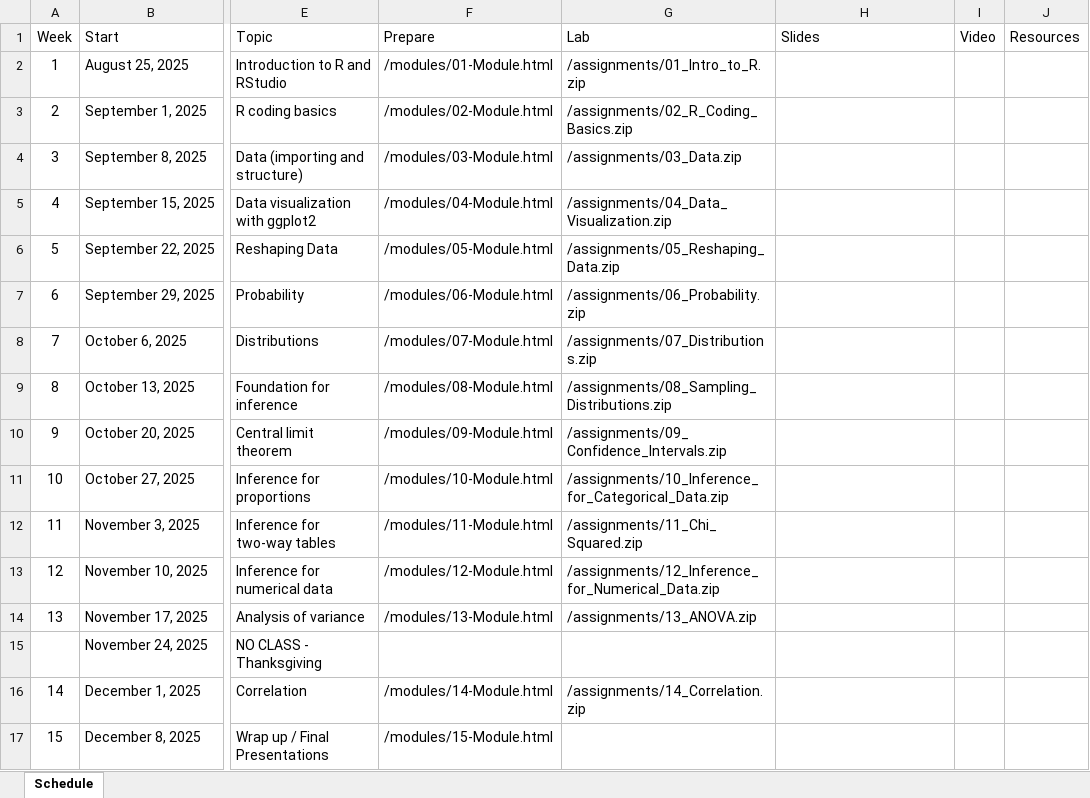
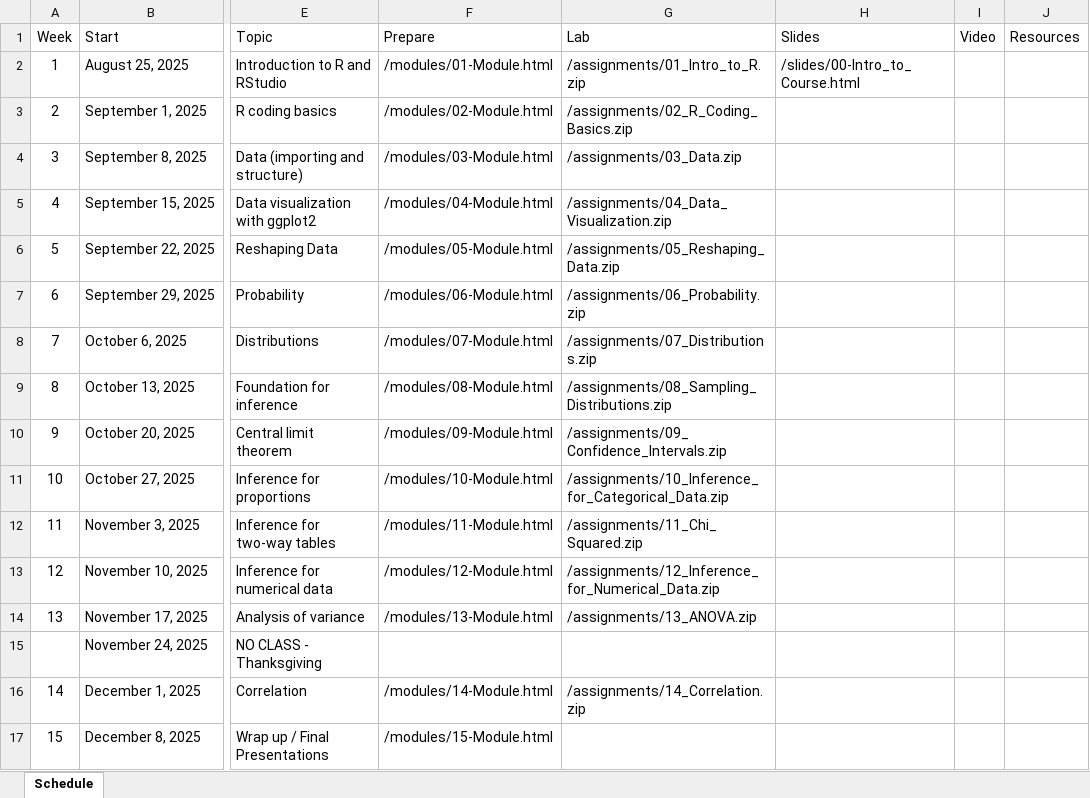
Before and after one commit to jbryer/IS381-2025-Fall, an Excel workbook: Schedule.xlsx, sheet Schedule, drawn as a sheet; only a part is shown, gaps mark what is left out; values as stored, in another font and other column widths than the file's, no borders; the diff names each change by its address in the sheet, - before the commit and + after, or states it on an @@ line.

```diff
--- a/Schedule.xlsx (sheet Schedule)
+++ b/Schedule.xlsx (sheet Schedule)
-H2 (Slides): (empty)
+H2 (Slides): /slides/00-Intro_to_Course.html
```
Also changed, not shown: 12 other files.
